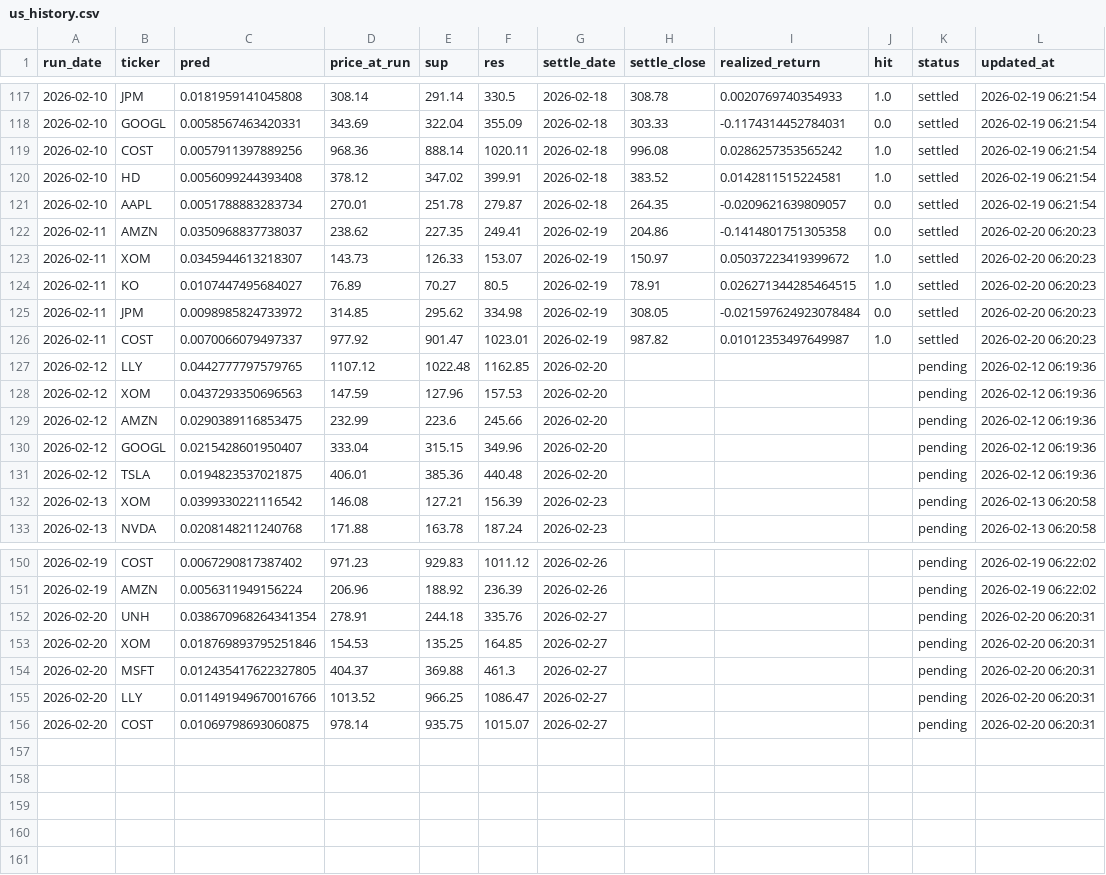
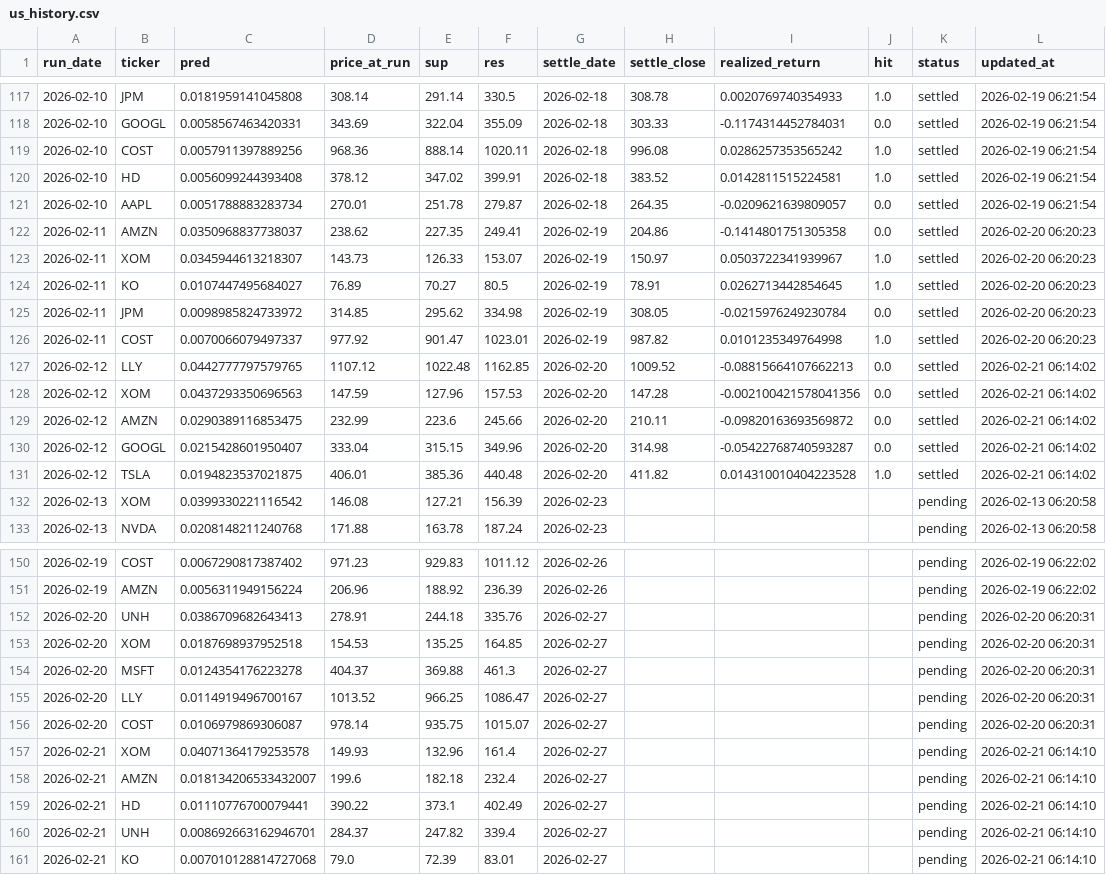
Before and after one commit to chehao0221/US-stock-ai, a CSV file: us_history.csv, drawn as a sheet; only a part is shown, gaps mark what is left out.

```diff
--- a/us_history.csv
+++ b/us_history.csv
@@ -122,11 +122,11 @@
 2026-02-11,AMZN,0.0350968837738037,238.62,227.35,249.41,2026-02-19,204.86,-0.1414801751305358,0.0,settled,2026-02-20 06:20:23
-2026-02-11,XOM,0.0345944613218307,143.73,126.33,153.07,2026-02-19,150.97,0.05037223419399672,1.0,settled,2026-02-20 06:20:23
-2026-02-11,KO,0.0107447495684027,76.89,70.27,80.5,2026-02-19,78.91,0.026271344285464515,1.0,settled,2026-02-20 06:20:23
-2026-02-11,JPM,0.0098985824733972,314.85,295.62,334.98,2026-02-19,308.05,-0.021597624923078484,0.0,settled,2026-02-20 06:20:23
-2026-02-11,COST,0.0070066079497337,977.92,901.47,1023.01,2026-02-19,987.82,0.01012353497649987,1.0,settled,2026-02-20 06:20:23
-2026-02-12,LLY,0.0442777797579765,1107.12,1022.48,1162.85,2026-02-20,,,,pending,2026-02-12 06:19:36
-2026-02-12,XOM,0.0437293350696563,147.59,127.96,157.53,2026-02-20,,,,pending,2026-02-12 06:19:36
-2026-02-12,AMZN,0.0290389116853475,232.99,223.6,245.66,2026-02-20,,,,pending,2026-02-12 06:19:36
-2026-02-12,GOOGL,0.0215428601950407,333.04,315.15,349.96,2026-02-20,,,,pending,2026-02-12 06:19:36
-2026-02-12,TSLA,0.0194823537021875,406.01,385.36,440.48,2026-02-20,,,,pending,2026-02-12 06:19:36
+2026-02-11,XOM,0.0345944613218307,143.73,126.33,153.07,2026-02-19,150.97,0.0503722341939967,1.0,settled,2026-02-20 06:20:23
+2026-02-11,KO,0.0107447495684027,76.89,70.27,80.5,2026-02-19,78.91,0.0262713442854645,1.0,settled,2026-02-20 06:20:23
+2026-02-11,JPM,0.0098985824733972,314.85,295.62,334.98,2026-02-19,308.05,-0.0215976249230784,0.0,settled,2026-02-20 06:20:23
+2026-02-11,COST,0.0070066079497337,977.92,901.47,1023.01,2026-02-19,987.82,0.0101235349764998,1.0,settled,2026-02-20 06:20:23
+2026-02-12,LLY,0.0442777797579765,1107.12,1022.48,1162.85,2026-02-20,1009.52,-0.08815664107662213,0.0,settled,2026-02-21 06:14:02
+2026-02-12,XOM,0.0437293350696563,147.59,127.96,157.53,2026-02-20,147.28,-0.002100421578041356,0.0,settled,2026-02-21 06:14:02
+2026-02-12,AMZN,0.0290389116853475,232.99,223.6,245.66,2026-02-20,210.11,-0.09820163693569872,0.0,settled,2026-02-21 06:14:02
+2026-02-12,GOOGL,0.0215428601950407,333.04,315.15,349.96,2026-02-20,314.98,-0.05422768740593287,0.0,settled,2026-02-21 06:14:02
+2026-02-12,TSLA,0.0194823537021875,406.01,385.36,440.48,2026-02-20,411.82,0.014310010404223528,1.0,settled,2026-02-21 06:14:02
 2026-02-13,XOM,0.0399330221116542,146.08,127.21,156.39,2026-02-23,,,,pending,2026-02-13 06:20:58
@@ -151,6 +151,11 @@
 2026-02-19,AMZN,0.0056311949156224,206.96,188.92,236.39,2026-02-26,,,,pending,2026-02-19 06:22:02
-2026-02-20,UNH,0.038670968264341354,278.91,244.18,335.76,2026-02-27,,,,pending,2026-02-20 06:20:31
-2026-02-20,XOM,0.018769893795251846,154.53,135.25,164.85,2026-02-27,,,,pending,2026-02-20 06:20:31
-2026-02-20,MSFT,0.012435417622327805,404.37,369.88,461.3,2026-02-27,,,,pending,2026-02-20 06:20:31
-2026-02-20,LLY,0.011491949670016766,1013.52,966.25,1086.47,2026-02-27,,,,pending,2026-02-20 06:20:31
-2026-02-20,COST,0.01069798693060875,978.14,935.75,1015.07,2026-02-27,,,,pending,2026-02-20 06:20:31
+2026-02-20,UNH,0.0386709682643413,278.91,244.18,335.76,2026-02-27,,,,pending,2026-02-20 06:20:31
+2026-02-20,XOM,0.0187698937952518,154.53,135.25,164.85,2026-02-27,,,,pending,2026-02-20 06:20:31
+2026-02-20,MSFT,0.0124354176223278,404.37,369.88,461.3,2026-02-27,,,,pending,2026-02-20 06:20:31
+2026-02-20,LLY,0.0114919496700167,1013.52,966.25,1086.47,2026-02-27,,,,pending,2026-02-20 06:20:31
+2026-02-20,COST,0.0106979869306087,978.14,935.75,1015.07,2026-02-27,,,,pending,2026-02-20 06:20:31
+2026-02-21,XOM,0.04071364179253578,149.93,132.96,161.4,2026-02-27,,,,pending,2026-02-21 06:14:10
+2026-02-21,AMZN,0.018134206533432007,199.6,182.18,232.4,2026-02-27,,,,pending,2026-02-21 06:14:10
+2026-02-21,HD,0.01110776700079441,390.22,373.1,402.49,2026-02-27,,,,pending,2026-02-21 06:14:10
+2026-02-21,UNH,0.008692663162946701,284.37,247.82,339.4,2026-02-27,,,,pending,2026-02-21 06:14:10
+2026-02-21,KO,0.007010128814727068,79.0,72.39,83.01,2026-02-27,,,,pending,2026-02-21 06:14:10
```
